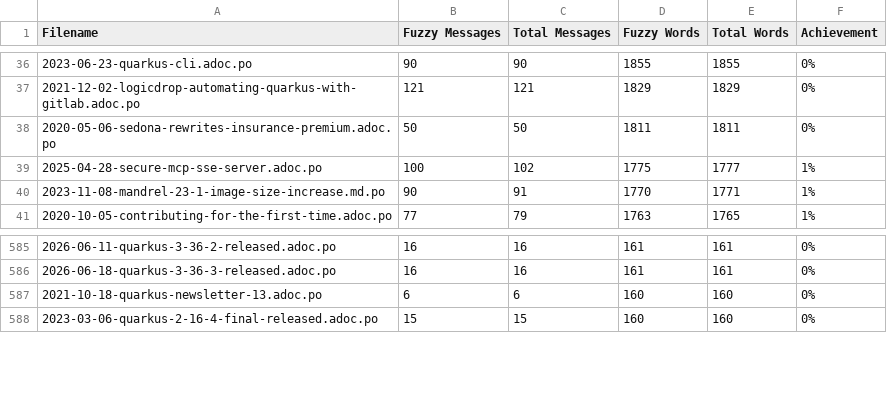
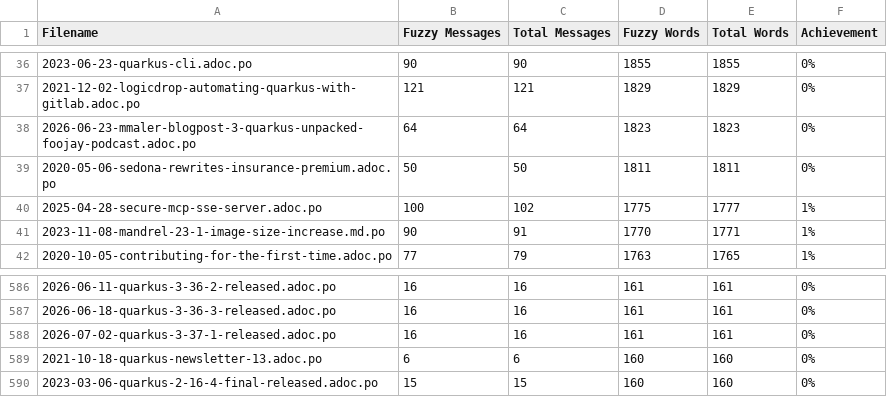
Before and after one commit to christianfernandesprofissional/pt.quarkus.io, a CSV file: l10n/stats/posts-translation.csv, drawn as a sheet; only a part is shown, gaps mark what is left out; the diff names each change by its address in the sheet, - before the commit and + after, or states it on an @@ line.

```diff
--- a/l10n/stats/posts-translation.csv
+++ b/l10n/stats/posts-translation.csv
+row 38: 2026-06-23-mmaler-blogpost-3-quarkus-unpacked-foojay-podcast.adoc.po | 64 | 64 | 1823 | 1823 | 0%
+row 588: 2026-07-02-quarkus-3-37-1-released.adoc.po | 16 | 16 | 161 | 161 | 0%
```
Also changed, not shown: l10n/stats/latest-guides-translation.csv, l10n/stats/main-guides-translation.csv, 2 other files.
